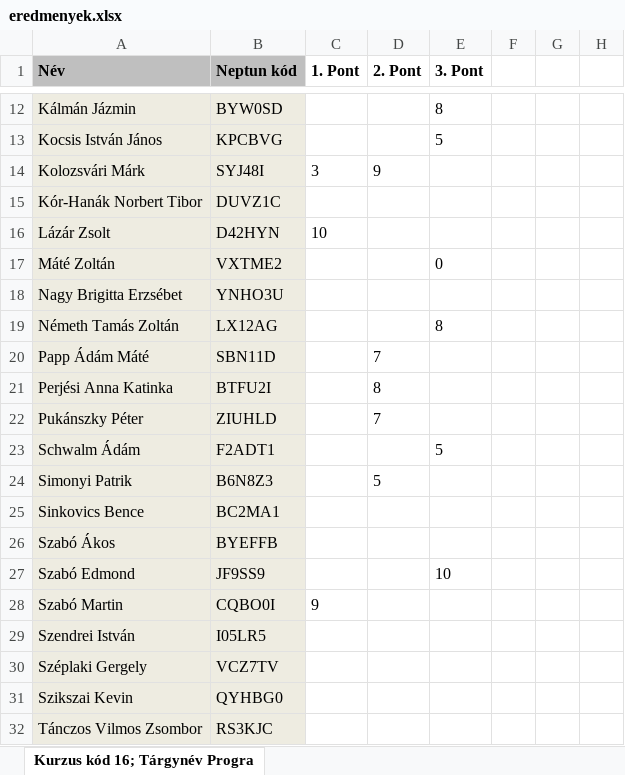
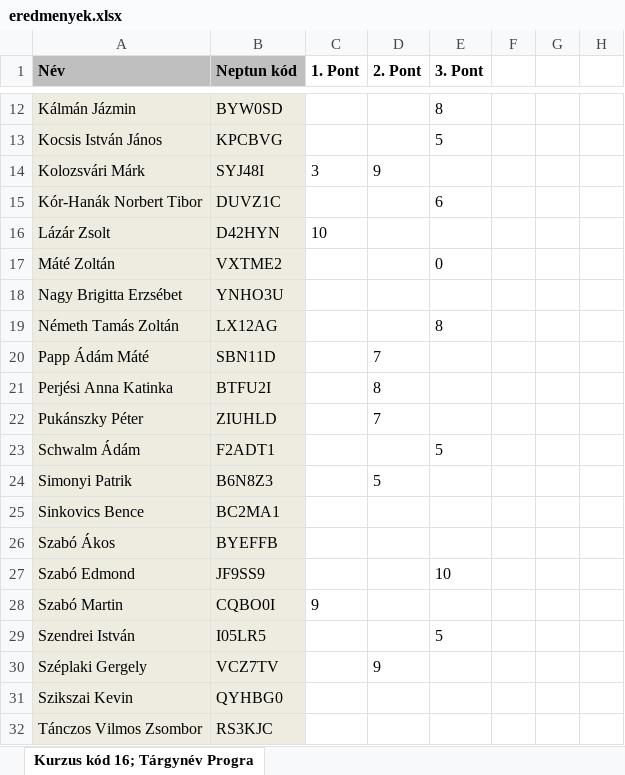
Before and after one commit to nagyandras95/Egyetem, an Excel workbook: java_zh/eredmenyek.xlsx, sheet Kurzus kód 16; Tárgynév Progra, drawn as a sheet; only a part is shown, gaps mark what is left out; values as stored, in another font and other column widths than the file's, no borders; the diff names each change by its address in the sheet, - before the commit and + after, or states it on an @@ line.

Commit message:
update java zh

```diff
--- a/java_zh/eredmenyek.xlsx (sheet Kurzus kód 16; Tárgynév Progra)
+++ b/java_zh/eredmenyek.xlsx (sheet Kurzus kód 16; Tárgynév Progra)
-E15 (3. Pont): (empty)
+E15 (3. Pont): 6
-E29 (3. Pont): (empty)
+E29 (3. Pont): 5
-D30 (2. Pont): (empty)
+D30 (2. Pont): 9
```
Also changed, not shown: 22 other files.
